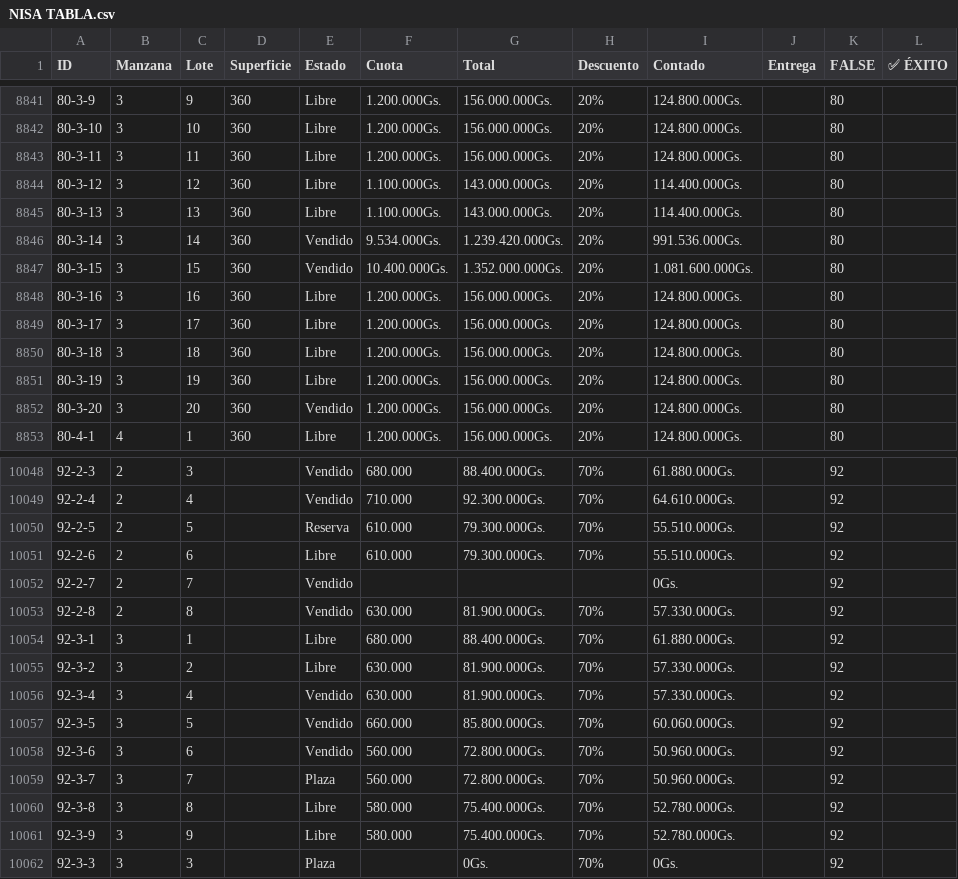
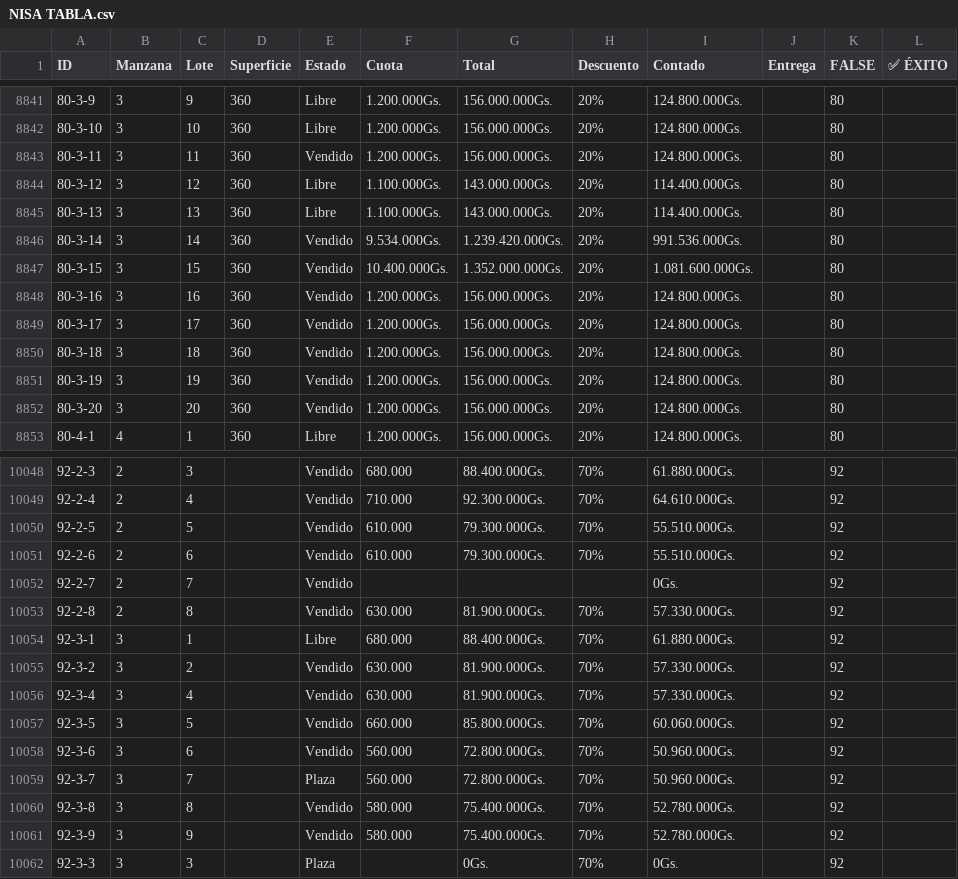
Before and after one commit to NISAWEBAPP/WEB-APP, a CSV file: NISA TABLA.csv, drawn as a sheet; only a part is shown, gaps mark what is left out; the diff covers the shown part only.

Commit message:
Update from Sheet: 1/7/2026, 10:26:06 AM

```diff
--- a/NISA TABLA.csv
+++ b/NISA TABLA.csv
@@ -8842,3 +8842,3 @@ ID,Manzana,Lote,Superficie,Estado,Cuota,Total,Descuento,Contado,Entrega ,FALSE,
 80-3-10,3,10,360,Libre,1.200.000Gs.,156.000.000Gs.,20%,124.800.000Gs.,,80,
-80-3-11,3,11,360,Libre,1.200.000Gs.,156.000.000Gs.,20%,124.800.000Gs.,,80,
+80-3-11,3,11,360,Vendido,1.200.000Gs.,156.000.000Gs.,20%,124.800.000Gs.,,80,
 80-3-12,3,12,360,Libre,1.100.000Gs.,143.000.000Gs.,20%,114.400.000Gs.,,80,
@@ -8847,6 +8847,6 @@ ID,Manzana,Lote,Superficie,Estado,Cuota,Total,Descuento,Contado,Entrega ,FALSE,
 80-3-15,3,15,360,Vendido,10.400.000Gs.,1.352.000.000Gs.,20%,1.081.600.000Gs.,,80,
-80-3-16,3,16,360,Libre,1.200.000Gs.,156.000.000Gs.,20%,124.800.000Gs.,,80,
-80-3-17,3,17,360,Libre,1.200.000Gs.,156.000.000Gs.,20%,124.800.000Gs.,,80,
-80-3-18,3,18,360,Libre,1.200.000Gs.,156.000.000Gs.,20%,124.800.000Gs.,,80,
-80-3-19,3,19,360,Libre,1.200.000Gs.,156.000.000Gs.,20%,124.800.000Gs.,,80,
+80-3-16,3,16,360,Vendido,1.200.000Gs.,156.000.000Gs.,20%,124.800.000Gs.,,80,
+80-3-17,3,17,360,Vendido,1.200.000Gs.,156.000.000Gs.,20%,124.800.000Gs.,,80,
+80-3-18,3,18,360,Vendido,1.200.000Gs.,156.000.000Gs.,20%,124.800.000Gs.,,80,
+80-3-19,3,19,360,Vendido,1.200.000Gs.,156.000.000Gs.,20%,124.800.000Gs.,,80,
 80-3-20,3,20,360,Vendido,1.200.000Gs.,156.000.000Gs.,20%,124.800.000Gs.,,80,
@@ -10049,4 +10049,4 @@ ID,Manzana,Lote,Superficie,Estado,Cuota,Total,Descuento,Contado,Entrega ,FALSE,
 92-2-4,2,4,,Vendido,  710.000 ,92.300.000Gs.,70%,64.610.000Gs.,,92,
-92-2-5,2,5,,Reserva,  610.000 ,79.300.000Gs.,70%,55.510.000Gs.,,92,
-92-2-6,2,6,,Libre,  610.000 ,79.300.000Gs.,70%,55.510.000Gs.,,92,
+92-2-5,2,5,,Vendido,  610.000 ,79.300.000Gs.,70%,55.510.000Gs.,,92,
+92-2-6,2,6,,Vendido,  610.000 ,79.300.000Gs.,70%,55.510.000Gs.,,92,
 92-2-7,2,7,,Vendido,,,,0Gs.,,92,
@@ -10054,3 +10054,3 @@ ID,Manzana,Lote,Superficie,Estado,Cuota,Total,Descuento,Contado,Entrega ,FALSE,
 92-3-1,3,1,,Libre,  680.000 ,88.400.000Gs.,70%,61.880.000Gs.,,92,
-92-3-2,3,2,,Libre,  630.000 ,81.900.000Gs.,70%,57.330.000Gs.,,92,
+92-3-2,3,2,,Vendido,  630.000 ,81.900.000Gs.,70%,57.330.000Gs.,,92,
 92-3-4,3,4,,Vendido,  630.000 ,81.900.000Gs.,70%,57.330.000Gs.,,92,
@@ -10059,4 +10059,4 @@ ID,Manzana,Lote,Superficie,Estado,Cuota,Total,Descuento,Contado,Entrega ,FALSE,
 92-3-7,3,7,,Plaza,  560.000 ,72.800.000Gs.,70%,50.960.000Gs.,,92,
-92-3-8,3,8,,Libre,  580.000 ,75.400.000Gs.,70%,52.780.000Gs.,,92,
-92-3-9,3,9,,Libre,  580.000 ,75.400.000Gs.,70%,52.780.000Gs.,,92,
+92-3-8,3,8,,Vendido,  580.000 ,75.400.000Gs.,70%,52.780.000Gs.,,92,
+92-3-9,3,9,,Vendido,  580.000 ,75.400.000Gs.,70%,52.780.000Gs.,,92,
 92-3-3,3,3,,Plaza,,0Gs.,70%,0Gs.,,92,
```
Also changed, not shown: 56 edited cells elsewhere in this file.
